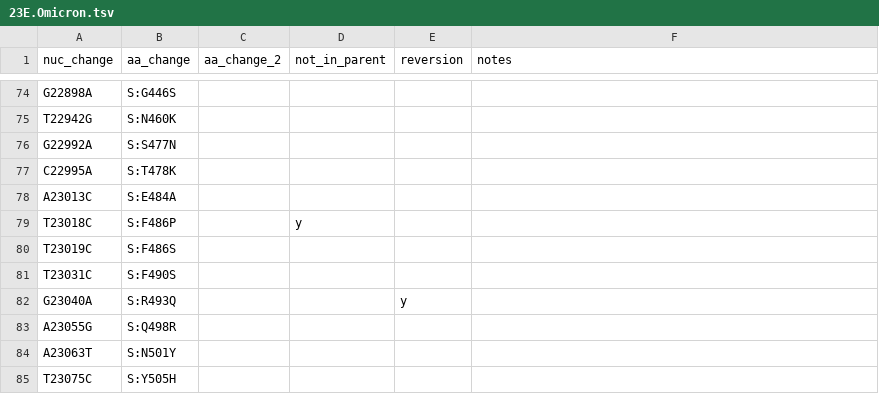
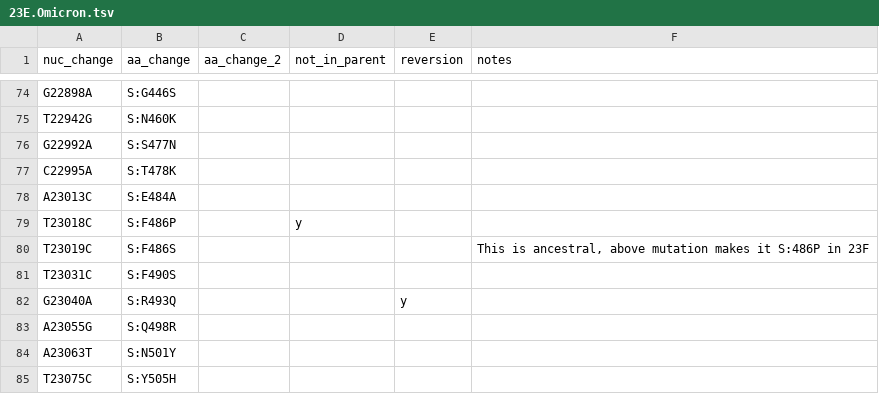
Before and after one commit to hodcroftlab/covariants, a TSV file: defining_mutations/23E.Omicron.tsv, drawn as a sheet; only a part is shown, gaps mark what is left out.

Commit message:
fix missing comment 23E

```diff
--- a/defining_mutations/23E.Omicron.tsv
+++ b/defining_mutations/23E.Omicron.tsv
@@ -79,3 +79,3 @@ A23013C	S:E484A
 T23018C	S:F486P		y		
-T23019C	S:F486S				
+T23019C	S:F486S				This is ancestral, above mutation makes it S:486P in 23F
 T23031C	S:F490S				
```
